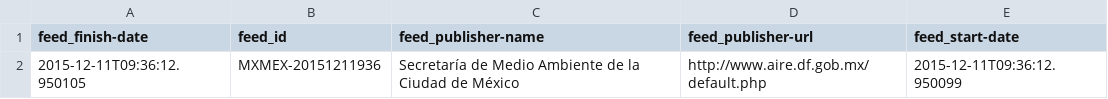
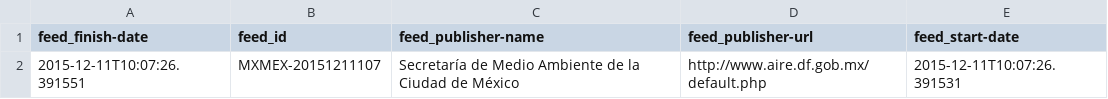
Before and after one commit to idatosabiertos/calidad-aire-cdmx-latam, a CSV file: output/feed_info.csv, drawn as a sheet.

```diff
--- a/output/feed_info.csv
+++ b/output/feed_info.csv
@@ -1,2 +1,2 @@
 feed_finish-date,feed_id,feed_publisher-name,feed_publisher-url,feed_start-date
-2015-12-11T09:36:12.950105,MXMEX-20151211936,Secretaría de Medio Ambiente de la Ciudad de México,http://www.aire.df.gob.mx/default.php,2015-12-11T09:36:12.950099
+2015-12-11T10:07:26.391551,MXMEX-20151211107,Secretaría de Medio Ambiente de la Ciudad de México,http://www.aire.df.gob.mx/default.php,2015-12-11T10:07:26.391531
```
Also changed, not shown: output/pollutants.csv, 2 other files.
